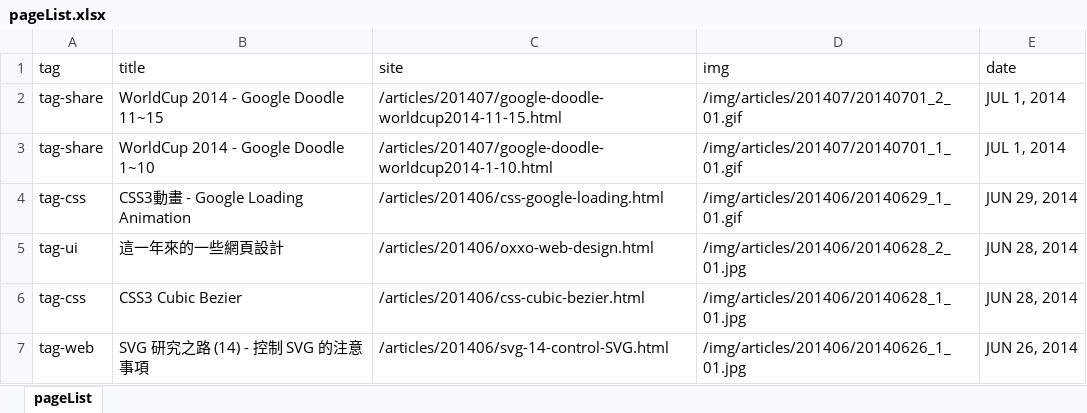
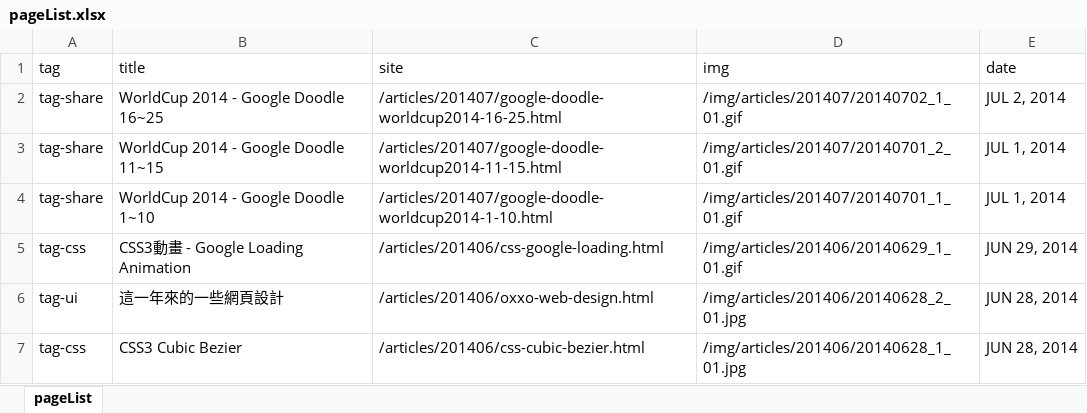
Before and after one commit to oxxostudio/oxxostudio.github.io, an Excel workbook: excel/pageList.xlsx, sheet pageList, drawn as a sheet; only a part is shown; the shorter side is filled out with more unchanged rows; values as stored, in another font and other column widths than the file's, no borders; the diff names each change by its address in the sheet, - before the commit and + after, or states it on an @@ line.

Commit message:
add google-doodle-worldcup2014-16-25.html

```diff
--- a/excel/pageList.xlsx (sheet pageList)
+++ b/excel/pageList.xlsx (sheet pageList)
+row 2: tag-share | WorldCup 2014 - Google Doodle 16~25 | /articles/201407/google-doodle-worldcup2014-16-25.html | /img/articles/201407/20140702_1_01.gif | JUL 2, 2014
```
Also changed, not shown: 7 other files.
